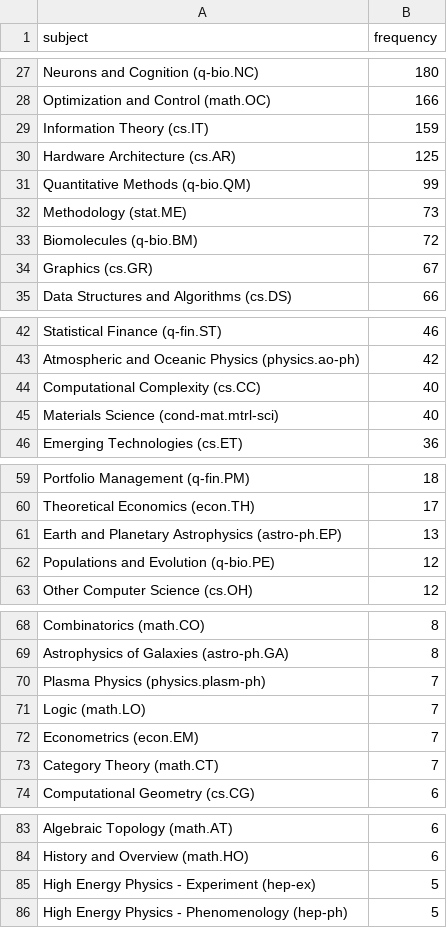
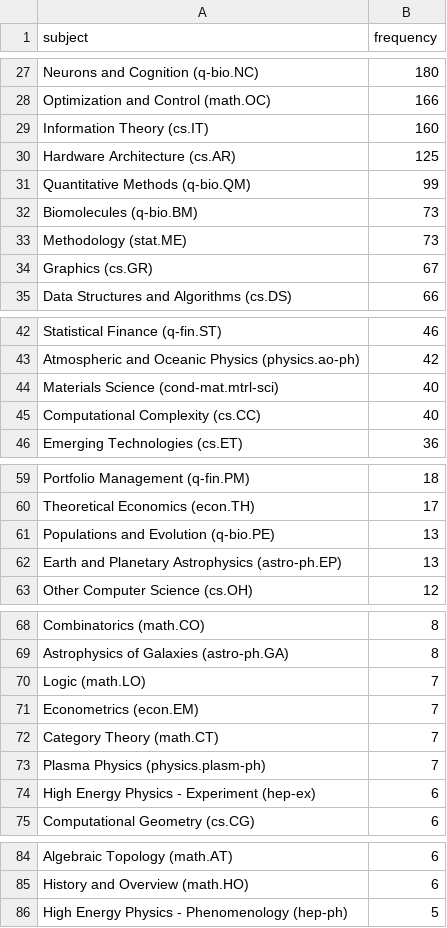
Before and after one commit to ThomasKranz/arxiv_ETL, a CSV file: data/subject_ai.csv, drawn as a sheet; only a part is shown, gaps mark what is left out; the diff covers the shown part only.

```diff
--- a/data/subject_ai.csv
+++ b/data/subject_ai.csv
@@ -28,7 +28,7 @@ Neurons and Cognition (q-bio.NC),180
 Optimization and Control (math.OC),166
-Information Theory (cs.IT),159
+Information Theory (cs.IT),160
 Hardware Architecture (cs.AR),125
 Quantitative Methods (q-bio.QM),99
+Biomolecules (q-bio.BM),73
 Methodology (stat.ME),73
-Biomolecules (q-bio.BM),72
 Graphics (cs.GR),67
@@ -43,4 +43,4 @@ Statistical Finance (q-fin.ST),46
 Atmospheric and Oceanic Physics (physics.ao-ph),42
+Materials Science (cond-mat.mtrl-sci),40
 Computational Complexity (cs.CC),40
-Materials Science (cond-mat.mtrl-sci),40
 Emerging Technologies (cs.ET),36
@@ -60,4 +60,4 @@ Portfolio Management (q-fin.PM),18
 Theoretical Economics (econ.TH),17
+Populations and Evolution (q-bio.PE),13
 Earth and Planetary Astrophysics (astro-ph.EP),13
-Populations and Evolution (q-bio.PE),12
 Other Computer Science (cs.OH),12
@@ -69,3 +69,2 @@ Combinatorics (math.CO),8
 Astrophysics of Galaxies (astro-ph.GA),8
-Plasma Physics (physics.plasm-ph),7
 Logic (math.LO),7
@@ -73,2 +72,4 @@ Econometrics (econ.EM),7
 Category Theory (math.CT),7
+Plasma Physics (physics.plasm-ph),7
+High Energy Physics - Experiment (hep-ex),6
 Computational Geometry (cs.CG),6
@@ -84,3 +85,2 @@ Algebraic Topology (math.AT),6
 History and Overview (math.HO),6
-High Energy Physics - Experiment (hep-ex),5
 High Energy Physics - Phenomenology (hep-ph),5
```
Also changed, not shown: 1 added row, 1 removed row and 16 edited cells elsewhere in this file, 2 other files.
